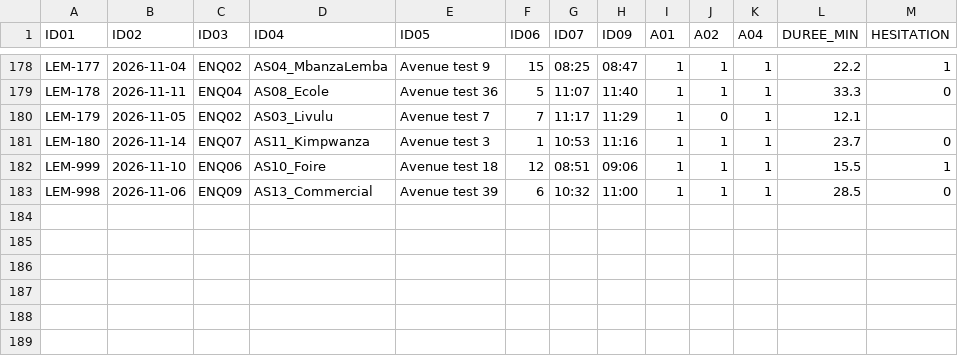
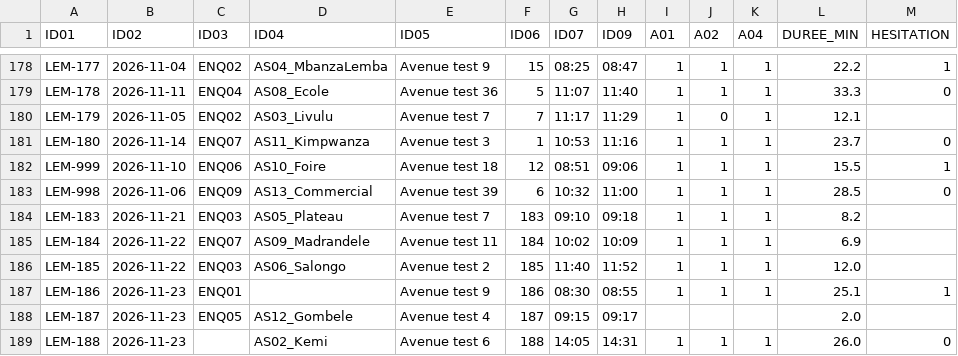
Before and after one commit to hbibombe-ai/Hesitation-vaccinale-ZS-Lemba-2026, a CSV file: sample_data/exemple_fictif_export_kobo.csv, drawn as a sheet; only a part is shown, gaps mark what is left out; the diff names each change by its address in the sheet, - before the commit and + after, or states it on an @@ line.

```diff
--- a/sample_data/exemple_fictif_export_kobo.csv
+++ b/sample_data/exemple_fictif_export_kobo.csv
+row 184: LEM-183 | 2026-11-21 | ENQ03 | AS05_Plateau | Avenue test 7 | 183 | 09:10 | 09:18 | 1 | 1 | 1 | 8.2
+row 185: LEM-184 | 2026-11-22 | ENQ07 | AS09_Madrandele | Avenue test 11 | 184 | 10:02 | 10:09 | 1 | 1 | 1 | 6.9
+row 186: LEM-185 | 2026-11-22 | ENQ03 | AS06_Salongo | Avenue test 2 | 185 | 11:40 | 11:52 | 1 | 1 | 1 | 12.0
+row 187: LEM-186 | 2026-11-23 | ENQ01 |  | Avenue test 9 | 186 | 08:30 | 08:55 | 1 | 1 | 1 | 25.1 | 1
+row 188: LEM-187 | 2026-11-23 | ENQ05 | AS12_Gombele | Avenue test 4 | 187 | 09:15 | 09:17 |  |  |  | 2.0
+row 189: LEM-188 | 2026-11-23 |  | AS02_Kemi | Avenue test 6 | 188 | 14:05 | 14:31 | 1 | 1 | 1 | 26.0 | 0
```
Also changed, not shown: 4 other files.
